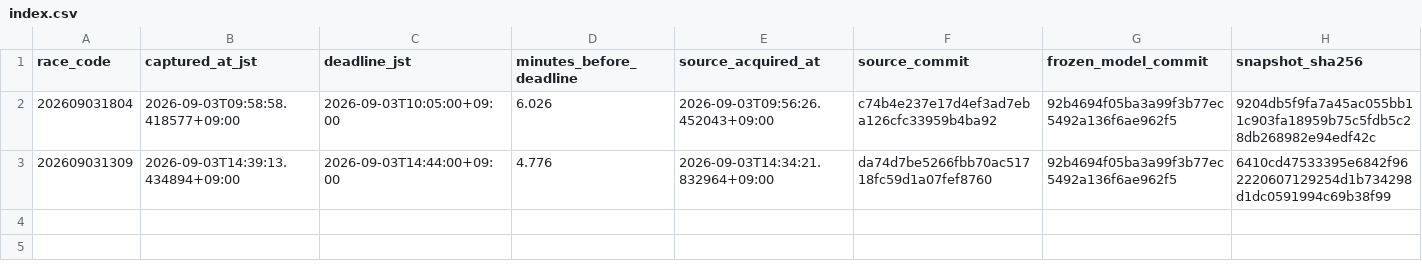
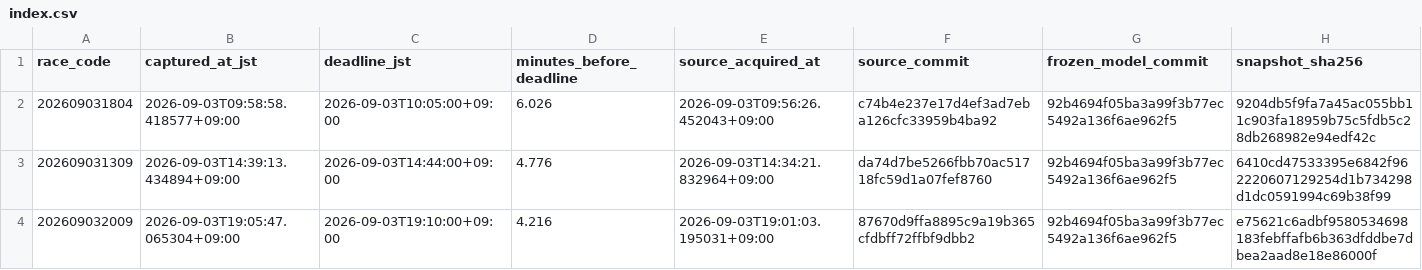
Before and after one commit to kusakatsu0121-boop/boatrace-db, a CSV file: forward_snapshots/2026-09-03/index.csv, drawn as a sheet; the diff names each change by its address in the sheet, - before the commit and + after, or states it on an @@ line.

```diff
--- a/forward_snapshots/2026-09-03/index.csv
+++ b/forward_snapshots/2026-09-03/index.csv
+row 4: 202609032009 | 2026-09-03T19:05:47.065304+09:00 | 2026-09-03T19:10:00+09:00 | 4.216 | 2026-09-03T19:01:03.195031+09:00 | 87670d9ffa8895c9a19b365cfdbff72ffbf9dbb2 | 92b4694f05ba3a99f3b77ec5492a136f6ae962f5 | e75621c6adbf9580534698183febffafb6b363dfddbe7dbea2aad8e18e86000f
```
Also changed, not shown: 1 other file.
